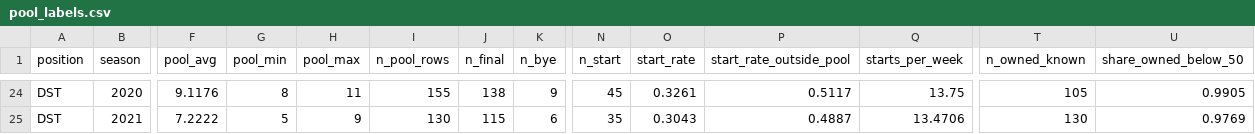
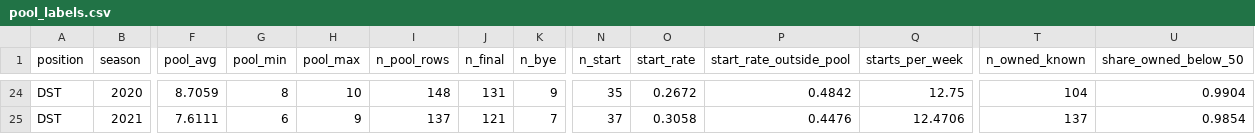
Before and after one commit to batuhanisik751/two-minute-warning, a CSV file: reports/streamer/pool_labels.csv, drawn as a sheet; only a part is shown, gaps mark what is left out; the diff covers the shown part only; the diff names each change by its address in the sheet, - before the commit and + after, or states it on an @@ line.

```diff
--- a/reports/streamer/pool_labels.csv
+++ b/reports/streamer/pool_labels.csv
-F24 (pool_avg): 9.1176
+F24 (pool_avg): 8.7059
-H24 (pool_max): 11
+H24 (pool_max): 10
-I24 (n_pool_rows): 155
+I24 (n_pool_rows): 148
-J24 (n_final): 138
+J24 (n_final): 131
-N24 (n_start): 45
+N24 (n_start): 35
-O24 (start_rate): 0.3261
+O24 (start_rate): 0.2672
-P24 (start_rate_outside_pool): 0.5117
+P24 (start_rate_outside_pool): 0.4842
-Q24 (starts_per_week): 13.75
+Q24 (starts_per_week): 12.75
-T24 (n_owned_known): 105
+T24 (n_owned_known): 104
-U24 (share_owned_below_50): 0.9905
+U24 (share_owned_below_50): 0.9904
-F25 (pool_avg): 7.2222
+F25 (pool_avg): 7.6111
-G25 (pool_min): 5
+G25 (pool_min): 6
-I25 (n_pool_rows): 130
+I25 (n_pool_rows): 137
-J25 (n_final): 115
+J25 (n_final): 121
-K25 (n_bye): 6
+K25 (n_bye): 7
-N25 (n_start): 35
+N25 (n_start): 37
-O25 (start_rate): 0.3043
+O25 (start_rate): 0.3058
-P25 (start_rate_outside_pool): 0.4887
+P25 (start_rate_outside_pool): 0.4476
-Q25 (starts_per_week): 13.4706
+Q25 (starts_per_week): 12.4706
-T25 (n_owned_known): 130
+T25 (n_owned_known): 137
-U25 (share_owned_below_50): 0.9769
+U25 (share_owned_below_50): 0.9854
```
Also changed, not shown: 1 added row, 1 removed row and 102 edited cells elsewhere in this file, reports/streamer/backtest.csv, 22 other files.
